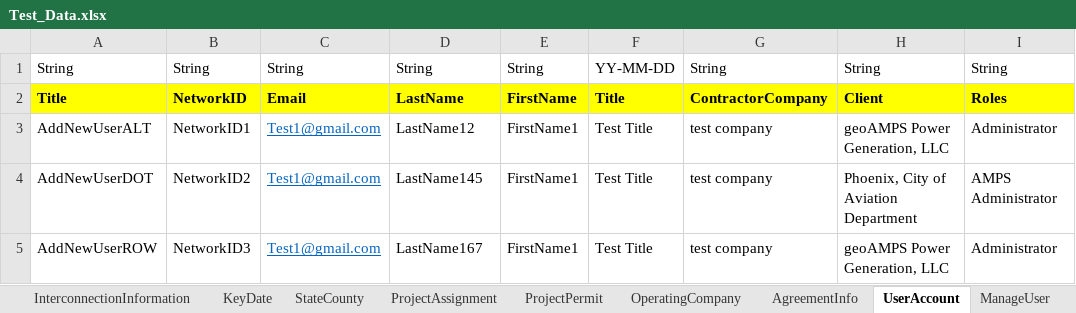
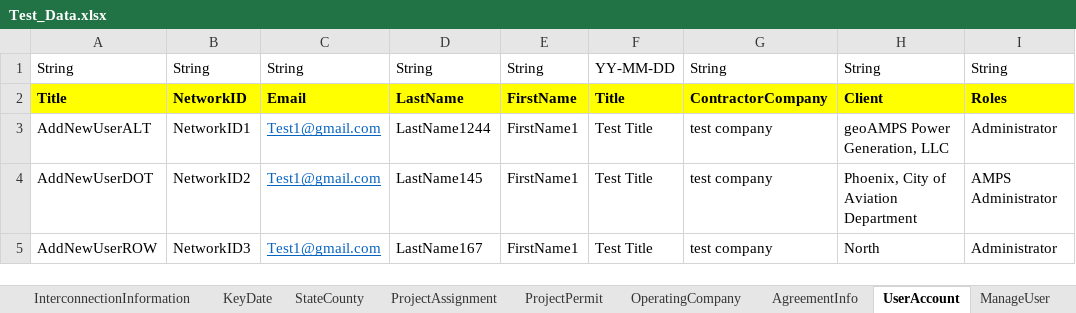
Before and after one commit to nayanthakor1994/AMPS_Automation_V2, an Excel workbook: Excel/Test_Data.xlsx, sheet UserAccount, drawn as a sheet; only a part is shown; values as stored, in another font and other column widths than the file's, no borders; the diff names each change by its address in the sheet, - before the commit and + after, or states it on an @@ line.

```diff
--- a/Excel/Test_Data.xlsx (sheet UserAccount)
+++ b/Excel/Test_Data.xlsx (sheet UserAccount)
-D3: LastName12
+D3: LastName1244
-H5: geoAMPS Power Generation, LLC
+H5: North
```
Also changed, not shown: sheet AddDocumentProjectGroup, sheet ProjectGroup, other sheet tabs, 15 other files.
